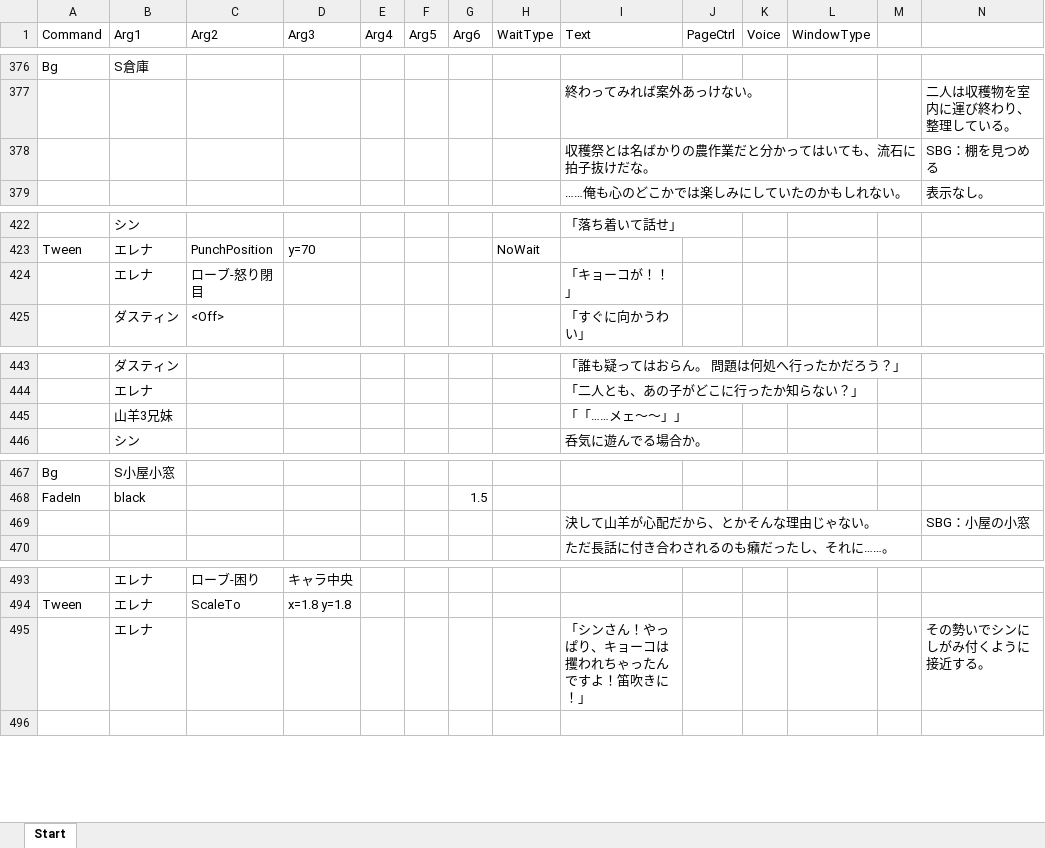
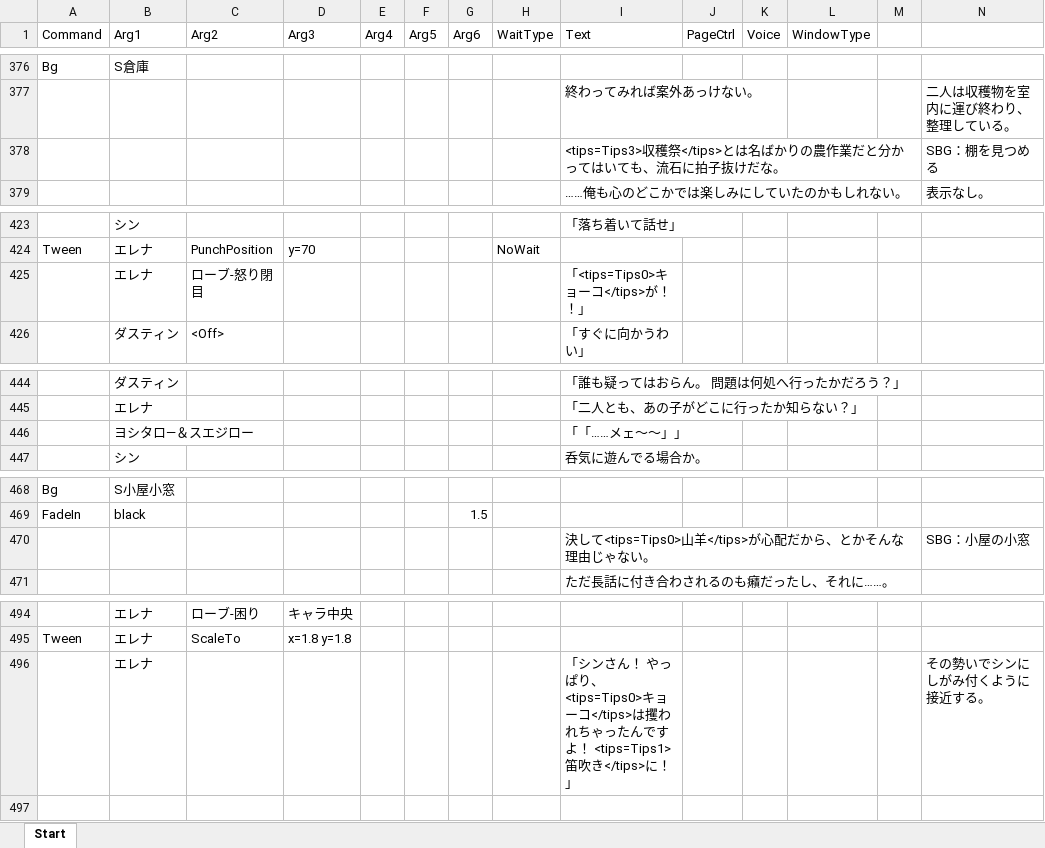
Before and after one commit to WindPow/AriHino, an Excel workbook: AriHino/Assets/ArihinoMain/Scenarios/Snenario_Wake.xlsx, sheet Start, drawn as a sheet; only a part is shown, gaps mark what is left out; values as stored, in another font and other column widths than the file's, no borders; addresses are those after the commit; the diff covers the shown part only; the diff names each change by its address in the sheet, - before the commit and + after, or states it on an @@ line.

```diff
--- a/AriHino/Assets/ArihinoMain/Scenarios/Snenario_Wake.xlsx (sheet Start)
+++ b/AriHino/Assets/ArihinoMain/Scenarios/Snenario_Wake.xlsx (sheet Start)
-I378 (Text): 収穫祭とは名ばかりの農作業だと分かってはいても、流石に拍子抜けだな。
+I378 (Text): <tips=Tips3>収穫祭</tips>とは名ばかりの農作業だと分かってはいても、流石に拍子抜けだな。
-I425 (Text): 「キョーコが！！」
+I425 (Text): 「<tips=Tips0>キョーコ</tips>が！！」
-B446 (Arg1): 山羊3兄妹
+B446 (Arg1): ヨシタロ―＆スエジロー
-I470 (Text): 決して山羊が心配だから、とかそんな理由じゃない。
+I470 (Text): 決して<tips=Tips0>山羊</tips>が心配だから、とかそんな理由じゃない。
-I496 (Text): …ンさん！やっぱり、キョーコは攫われちゃったんですよ！笛吹きに！」
+I496 (Text): …ンさん！ やっぱり、<tips=Tips0>キョーコ</tips>は攫われちゃったんですよ！ <tips=Tips1>笛吹き</tips>に！」
```
Also changed, not shown: 1 added row and 24 edited cells elsewhere in this sheet, 18 other files.
